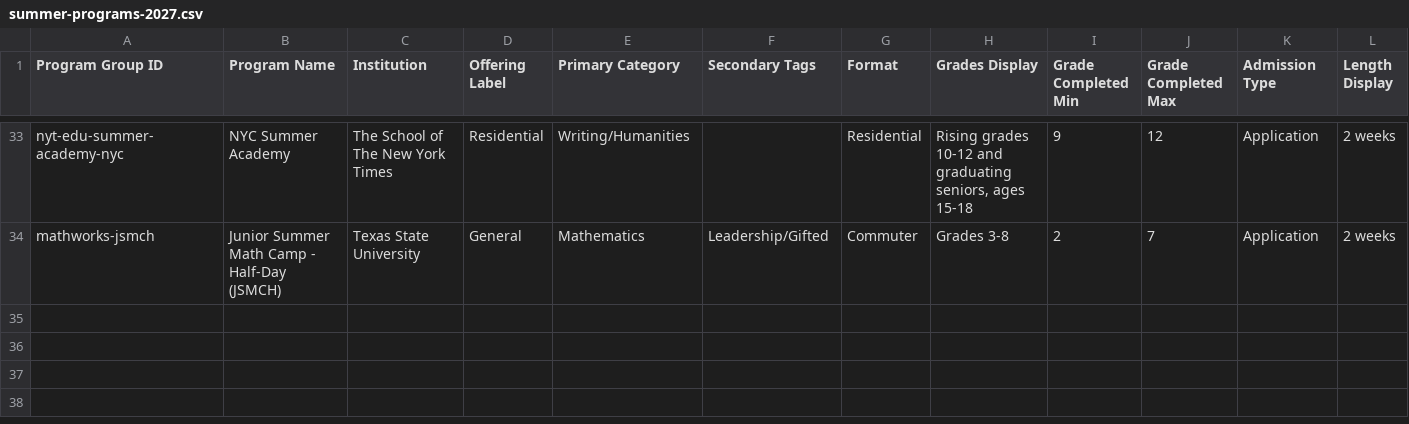
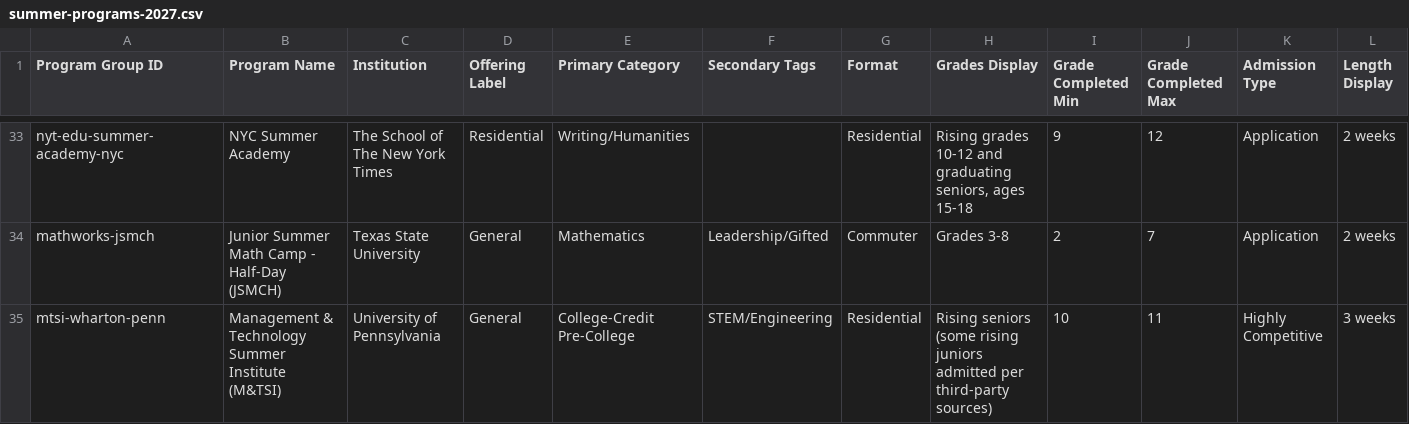
Before and after one commit to isteinerCA/groundwork, a CSV file: data/source/summer-programs-2027.csv, drawn as a sheet; only a part is shown, gaps mark what is left out; rows hold the shown columns only; the diff names each change by its address in the sheet, - before the commit and + after, or states it on an @@ line.

```diff
--- a/data/source/summer-programs-2027.csv
+++ b/data/source/summer-programs-2027.csv
+row 35: mtsi-wharton-penn | Management & Technology Summer Institute (M&TSI) | University of Pennsylvania | General | College-Credit Pre-College | STEM/Engineering | Residential | Rising seniors (some rising juniors admitted per third-party sources) | 10 | 11 | Highly Competitive | 3 weeks
```
Also changed, not shown: 3 other files.
